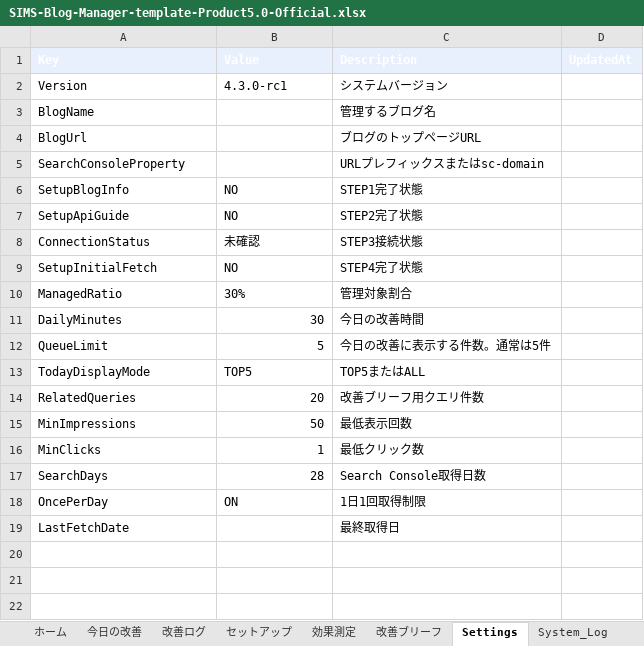
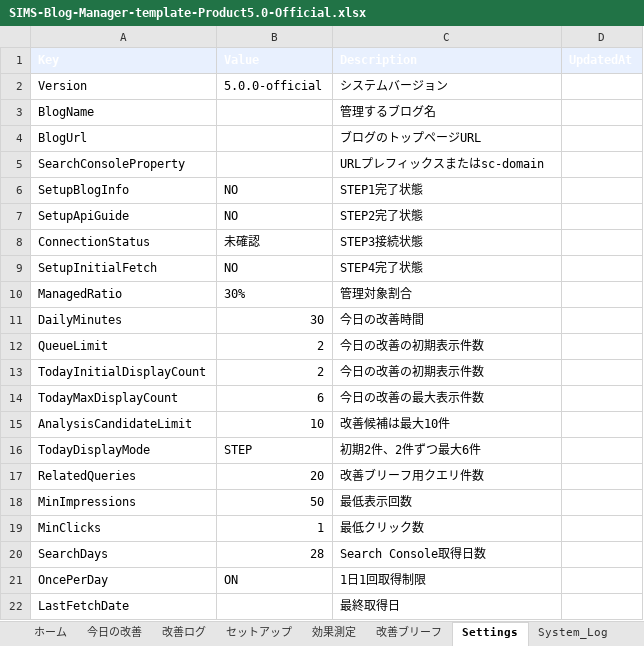
Before and after one commit to simstools55-ops/SIMS-Blog-Manager, an Excel workbook: spreadsheet/SIMS-Blog-Manager-template-Product5.0-Official.xlsx, sheet Settings, drawn as a sheet; values as stored, in another font and other column widths than the file's, no borders; addresses are those after the commit; the diff names each change by its address in the sheet, - before the commit and + after, or states it on an @@ line.

Commit message:
Fix Product 5.0 improvement limits

```diff
--- a/spreadsheet/SIMS-Blog-Manager-template-Product5.0-Official.xlsx (sheet Settings)
+++ b/spreadsheet/SIMS-Blog-Manager-template-Product5.0-Official.xlsx (sheet Settings)
-B2 (Value): 4.3.0-rc1
+B2 (Value): 5.0.0-official
-B12 (Value): 5
+B12 (Value): 2
-C12 (Description): 今日の改善に表示する件数。通常は5件
+C12 (Description): 今日の改善の初期表示件数
+row 13: TodayInitialDisplayCount | 2 | 今日の改善の初期表示件数
+row 14: TodayMaxDisplayCount | 6 | 今日の改善の最大表示件数
+row 15: AnalysisCandidateLimit | 10 | 改善候補は最大10件
-B16 (Value): TOP5
+B16 (Value): STEP
-C16 (Description): TOP5またはALL
+C16 (Description): 初期2件、2件ずつ最大6件
```
Also changed, not shown: sheet ホーム, distribution/SIMS-Blog-Manager-template-Product5.0-Official.xlsx, spreadsheet/SIMS-Blog-Manager-template-Product5.0-Official-Lean.xlsx, 12 other files.
